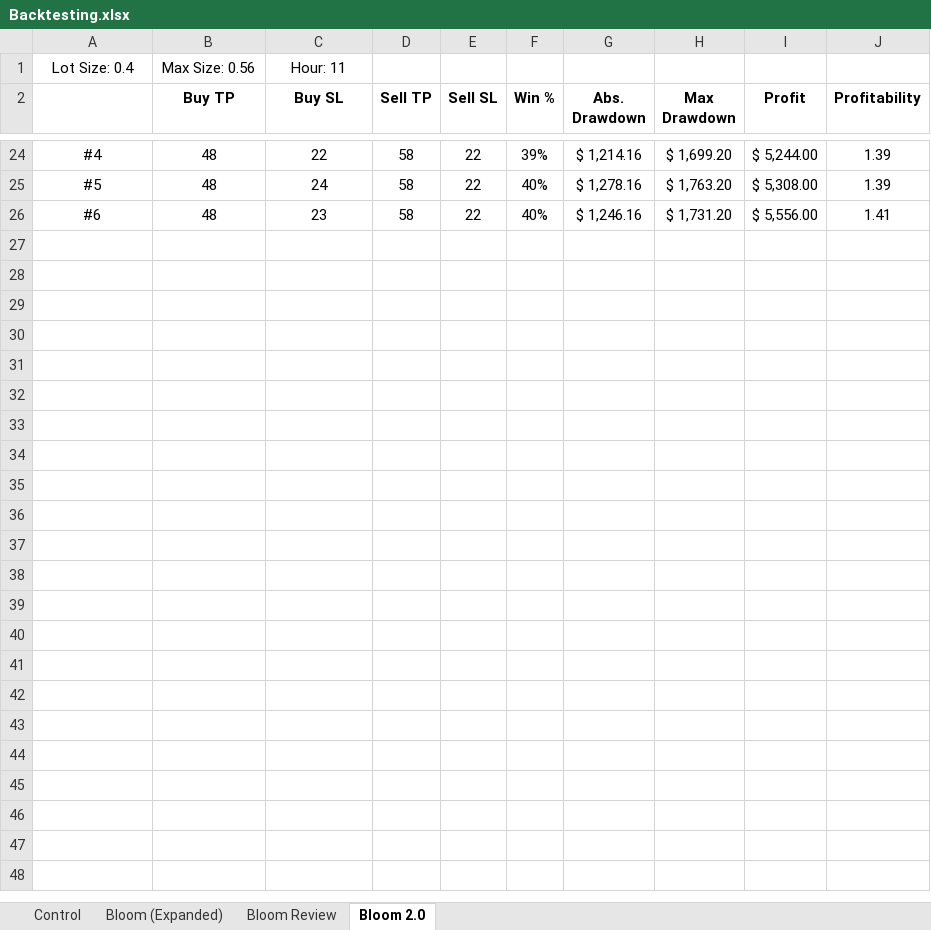
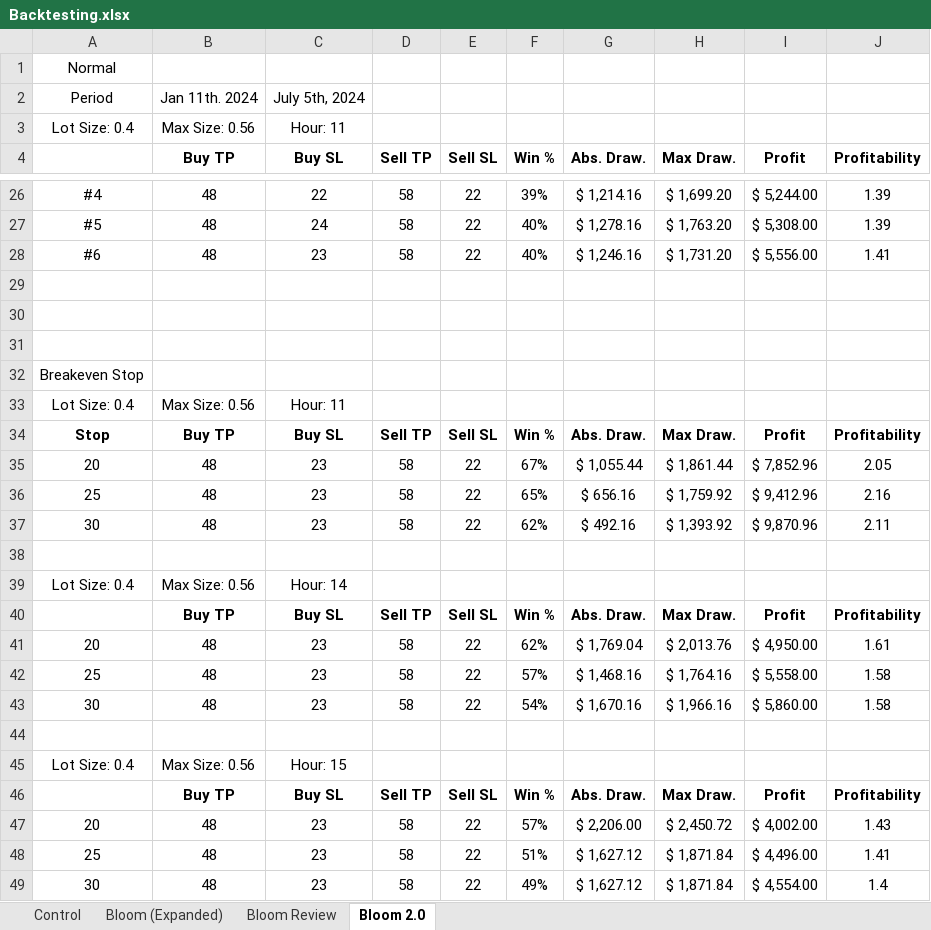
Before and after one commit to sPrizio/bluebell, an Excel workbook: anther/src/main/resources/documentation/Backtesting.xlsx, sheet Bloom 2.0, drawn as a sheet; only a part is shown, gaps mark what is left out; values as stored, in another font and other column widths than the file's, no borders; addresses are those after the commit; the diff covers the shown part only; the diff names each change by its address in the sheet, - before the commit and + after, or states it on an @@ line.

Commit message:
improves bloom strategy

```diff
--- a/anther/src/main/resources/documentation/Backtesting.xlsx (sheet Bloom 2.0)
+++ b/anther/src/main/resources/documentation/Backtesting.xlsx (sheet Bloom 2.0)
+row 1: Normal
+row 2: Period | Jan 11th. 2024 | July 5th, 2024
-G4: Abs. Drawdown
+G4: Abs. Draw.
-H4: Max Drawdown
+H4: Max Draw.
+row 29: (empty)
+row 30: (empty)
+row 31: (empty)
+row 32: Breakeven Stop
+row 33: Lot Size: 0.4 | Max Size: 0.56 | Hour: 11
+row 34: Stop | Buy TP | Buy SL | Sell TP | Sell SL | Win % | Abs. Draw. | Max Draw. | Profit | Profitability
+row 35: 20 | 48 | 23 | 58 | 22 | 67% | $ 1,055.44 | $ 1,861.44 | $ 7,852.96 | 2.05
+row 36: 25 | 48 | 23 | 58 | 22 | 65% | $ 656.16 | $ 1,759.92 | $ 9,412.96 | 2.16
+row 37: 30 | 48 | 23 | 58 | 22 | 62% | $ 492.16 | $ 1,393.92 | $ 9,870.96 | 2.11
+row 38: (empty)
+row 39: Lot Size: 0.4 | Max Size: 0.56 | Hour: 14
+row 40:  | Buy TP | Buy SL | Sell TP | Sell SL | Win % | Abs. Draw. | Max Draw. | Profit | Profitability
+row 41: 20 | 48 | 23 | 58 | 22 | 62% | $ 1,769.04 | $ 2,013.76 | $ 4,950.00 | 1.61
+row 42: 25 | 48 | 23 | 58 | 22 | 57% | $ 1,468.16 | $ 1,764.16 | $ 5,558.00 | 1.58
+row 43: 30 | 48 | 23 | 58 | 22 | 54% | $ 1,670.16 | $ 1,966.16 | $ 5,860.00 | 1.58
+row 44: (empty)
+row 45: Lot Size: 0.4 | Max Size: 0.56 | Hour: 15
+row 46:  | Buy TP | Buy SL | Sell TP | Sell SL | Win % | Abs. Draw. | Max Draw. | Profit | Profitability
+row 47: 20 | 48 | 23 | 58 | 22 | 57% | $ 2,206.00 | $ 2,450.72 | $ 4,002.00 | 1.43
+row 48: 25 | 48 | 23 | 58 | 22 | 51% | $ 1,627.12 | $ 1,871.84 | $ 4,496.00 | 1.41
+row 49: 30 | 48 | 23 | 58 | 22 | 49% | $ 1,627.12 | $ 1,871.84 | $ 4,554.00 | 1.4
```
Also changed, not shown: 12 edited cells elsewhere in this sheet, 1 other file.
